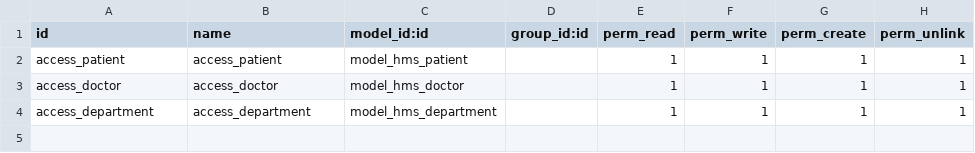
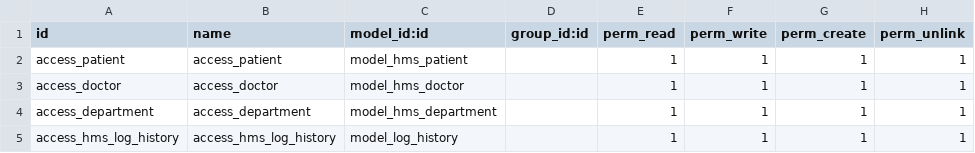
Before and after one commit to elrmam/odoo, a CSV file: hms/security/ir.model.access.csv, drawn as a sheet; the diff names each change by its address in the sheet, - before the commit and + after, or states it on an @@ line.

```diff
--- a/hms/security/ir.model.access.csv
+++ b/hms/security/ir.model.access.csv
+row 5: access_hms_log_history | access_hms_log_history | model_log_history |  | 1 | 1 | 1 | 1
```
Also changed, not shown: 8 other files.
